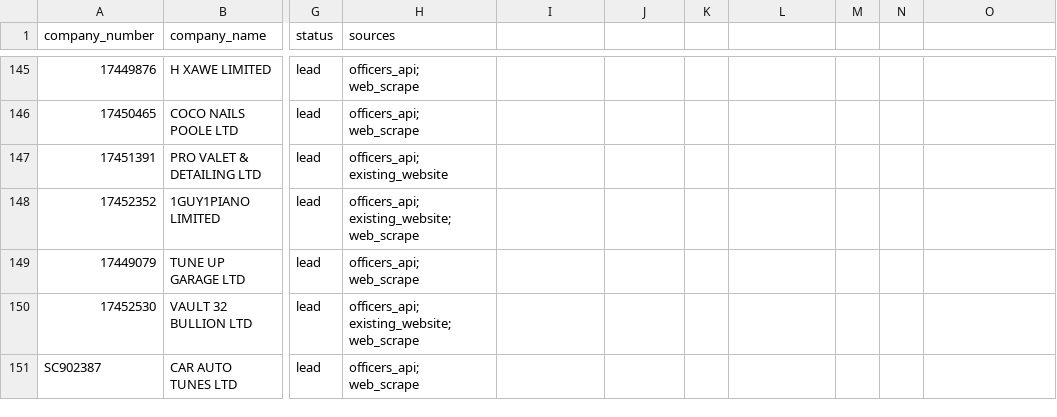
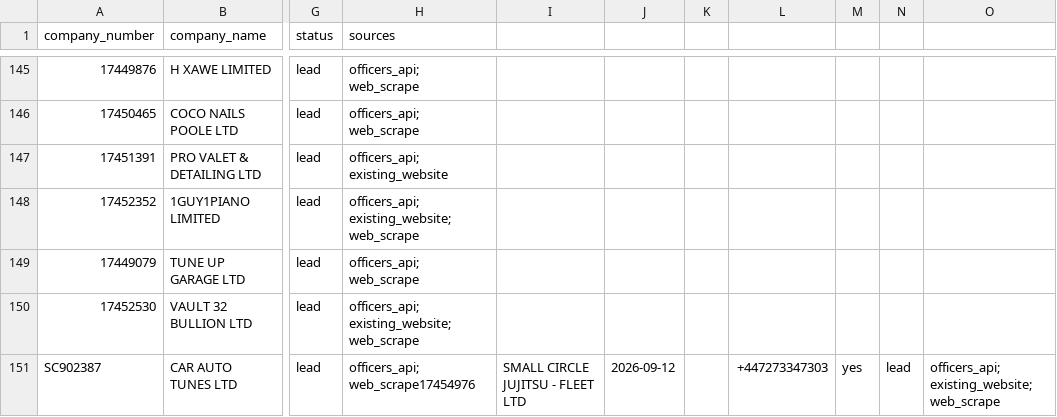
Before and after one commit to ops551/data-pipeline-test, a CSV file: leads.csv, drawn as a sheet; only a part is shown, gaps mark what is left out; the diff names each change by its address in the sheet, - before the commit and + after, or states it on an @@ line.

Commit message:
chore(outreach): auto-replenish and update sent leads [run 36698110256]

```diff
--- a/leads.csv
+++ b/leads.csv
-H151 (sources): officers_api; web_scrape
+H151 (sources): officers_api; web_scrape17454976
-I151: (empty)
+I151: SMALL CIRCLE JUJITSU - FLEET LTD
-J151: (empty)
+J151: 2026-09-12
-L151: (empty)
+L151: +447273347303
-M151: (empty)
+M151: yes
-N151: (empty)
+N151: lead
-O151: (empty)
+O151: officers_api; existing_website; web_scrape
```
Also changed, not shown: candidates.csv, enriched.csv.
